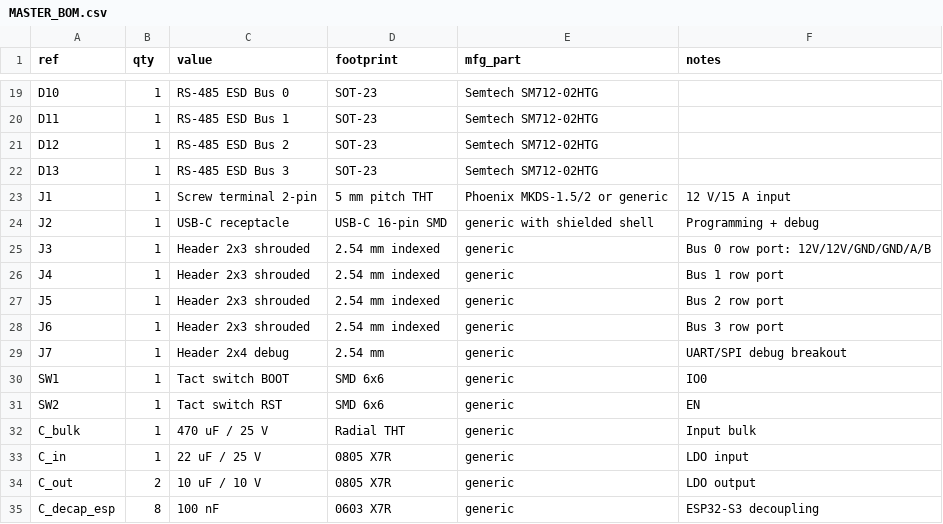
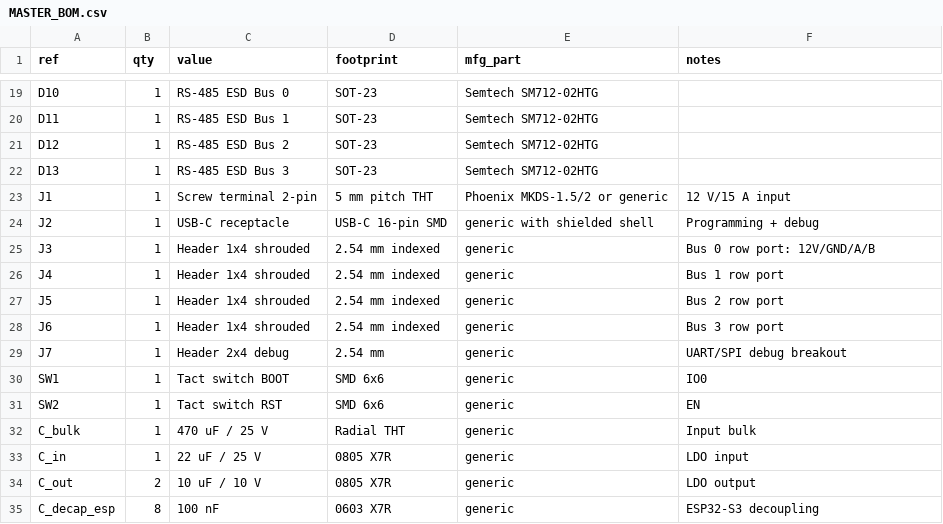
Before and after one commit to lvschouwen/split-flap, a CSV file: PCB/v2/MASTER_BOM.csv, drawn as a sheet; only a part is shown, gaps mark what is left out.

```diff
--- a/PCB/v2/MASTER_BOM.csv
+++ b/PCB/v2/MASTER_BOM.csv
@@ -24,6 +24,6 @@ J1,1,Screw terminal 2-pin,5 mm pitch THT,Phoenix MKDS-1.5/2 or generic,12 V/15 A
 J2,1,USB-C receptacle,USB-C 16-pin SMD,generic with shielded shell,Programming + debug
-J3,1,Header 2x3 shrouded,2.54 mm indexed,generic,Bus 0 row port: 12V/12V/GND/GND/A/B
-J4,1,Header 2x3 shrouded,2.54 mm indexed,generic,Bus 1 row port
-J5,1,Header 2x3 shrouded,2.54 mm indexed,generic,Bus 2 row port
-J6,1,Header 2x3 shrouded,2.54 mm indexed,generic,Bus 3 row port
+J3,1,Header 1x4 shrouded,2.54 mm indexed,generic,Bus 0 row port: 12V/GND/A/B
+J4,1,Header 1x4 shrouded,2.54 mm indexed,generic,Bus 1 row port
+J5,1,Header 1x4 shrouded,2.54 mm indexed,generic,Bus 2 row port
+J6,1,Header 1x4 shrouded,2.54 mm indexed,generic,Bus 3 row port
 J7,1,Header 2x4 debug,2.54 mm,generic,UART/SPI debug breakout
```
Also changed, not shown: PCB/v2/UNIT_BOM.csv, 9 other files.
